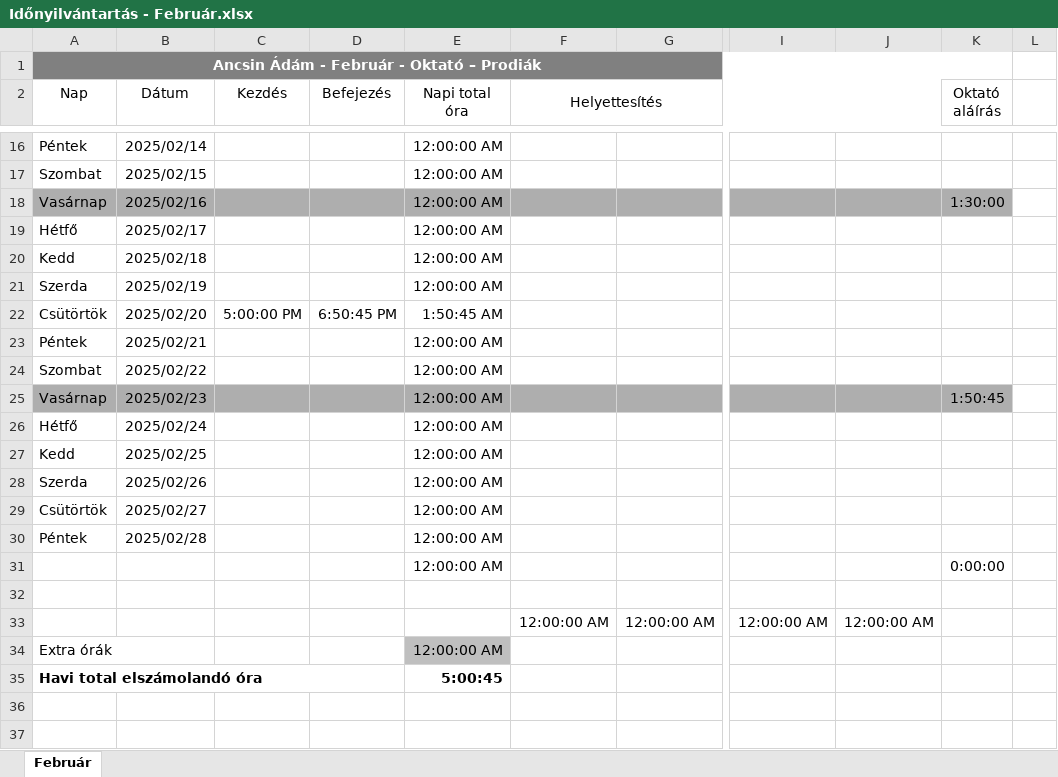
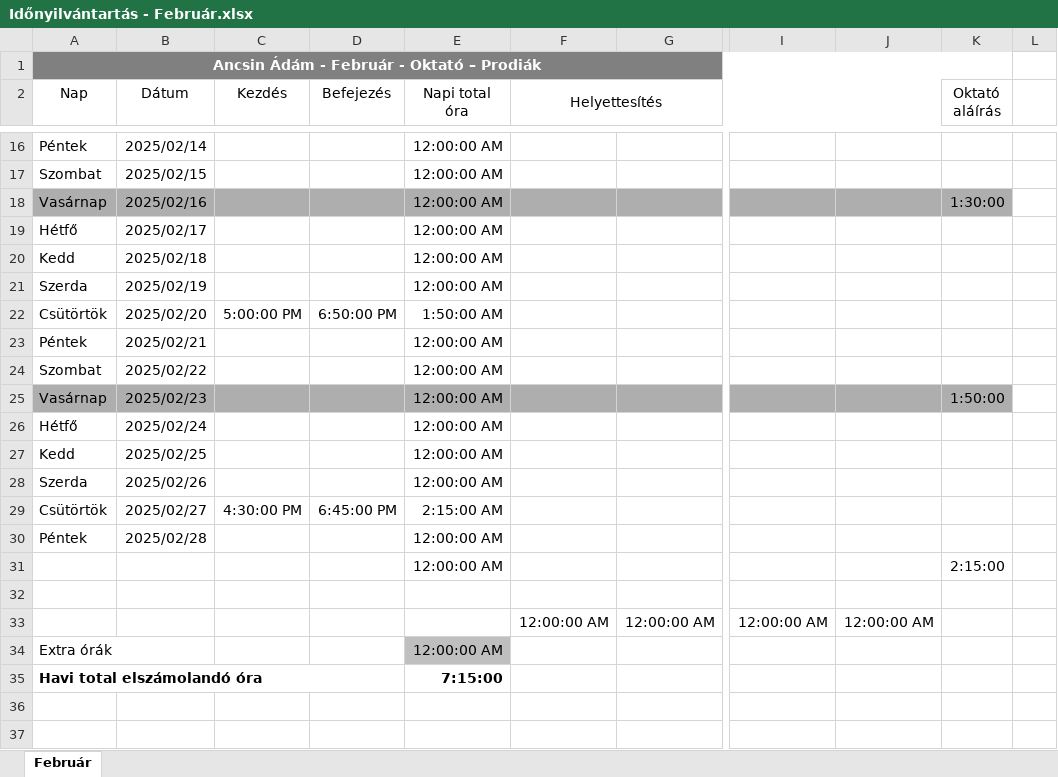
Before and after one commit to NAdaM02/Iskola, an Excel workbook: Logiscool/Időnyilvántartás - Február.xlsx, sheet Február, drawn as a sheet; only a part is shown, gaps mark what is left out; values as stored, in another font and other column widths than the file's, no borders; the diff names each change by its address in the sheet, - before the commit and + after, or states it on an @@ line.

Commit message:
02. 27. - 19:11

```diff
--- a/Logiscool/Időnyilvántartás - Február.xlsx (sheet Február)
+++ b/Logiscool/Időnyilvántartás - Február.xlsx (sheet Február)
-D22 (Befejezés): 6:50:45 PM
+D22 (Befejezés): 6:50:00 PM
-E22 (Napi total óra): 1:50:45 AM
+E22 (Napi total óra): 1:50:00 AM
-K25 (Oktató aláírás): 1:50:45
+K25 (Oktató aláírás): 1:50:00
-C29 (Kezdés): (empty)
+C29 (Kezdés): 4:30:00 PM
-D29 (Befejezés): (empty)
+D29 (Befejezés): 6:45:00 PM
-E29 (Napi total óra): 12:00:00 AM
+E29 (Napi total óra): 2:15:00 AM
-K31 (Oktató aláírás): 0:00:00
+K31 (Oktató aláírás): 2:15:00
-E35 (Napi total óra): 5:00:45
+E35 (Napi total óra): 7:15:00
```
